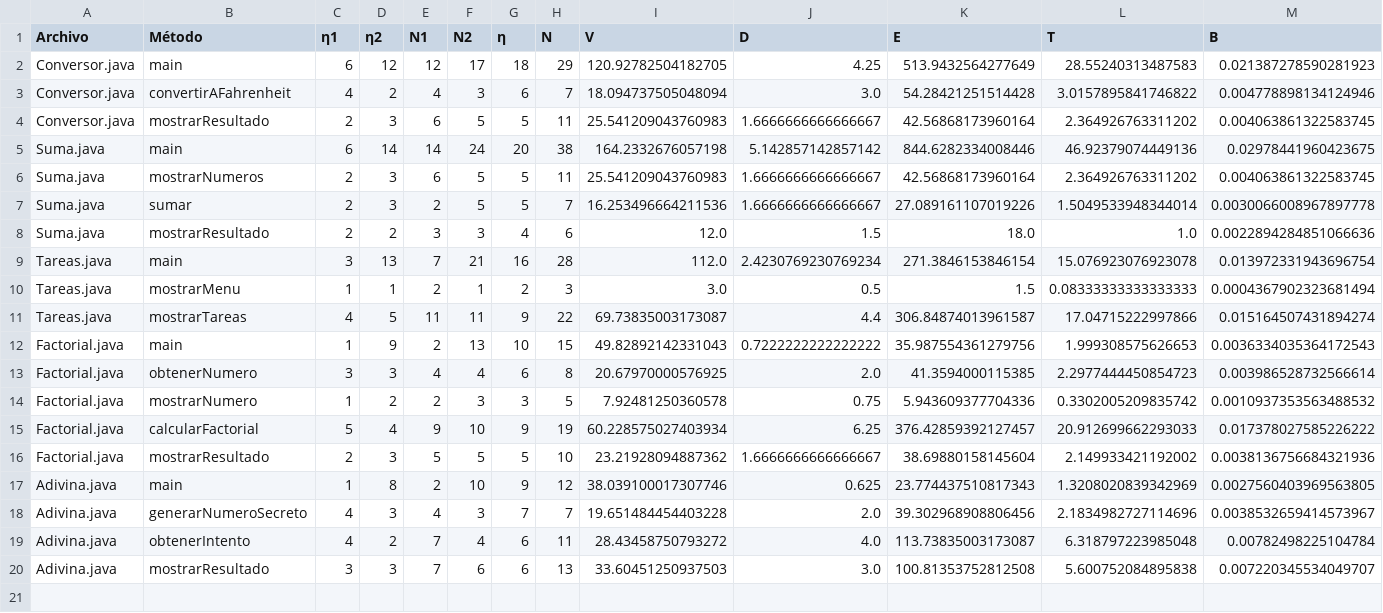
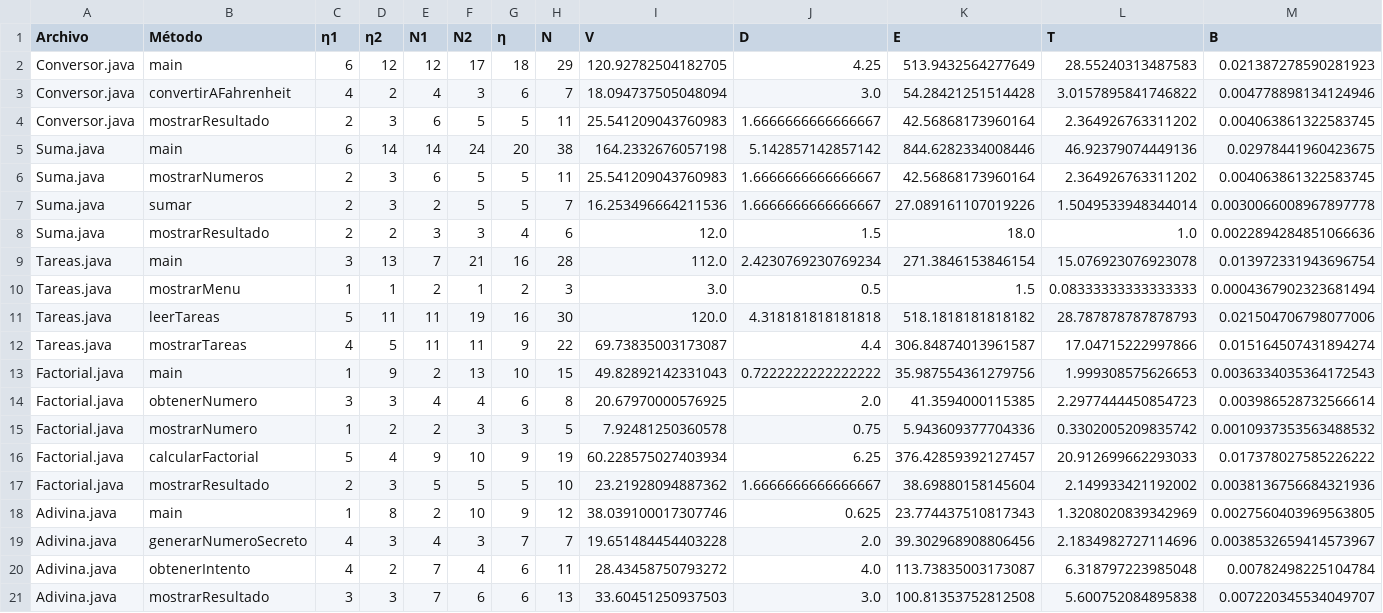
Before and after one commit to AntonioRomeroDCI/DTSCode4Traning, a CSV file: Data/refactored/halstead_por_metodo.csv, drawn as a sheet; the diff names each change by its address in the sheet, - before the commit and + after, or states it on an @@ line.

```diff
--- a/Data/refactored/halstead_por_metodo.csv
+++ b/Data/refactored/halstead_por_metodo.csv
+row 11: Tareas.java | leerTareas | 5 | 11 | 11 | 19 | 16 | 30 | 120.0 | 4.318181818181818 | 518.1818181818182 | 28.787878787878793 | 0.021504706798077006
```
Also changed, not shown: Data/original/halstead_por_archivo.csv, Data/original/halstead_por_metodo.csv, 18 other files.
